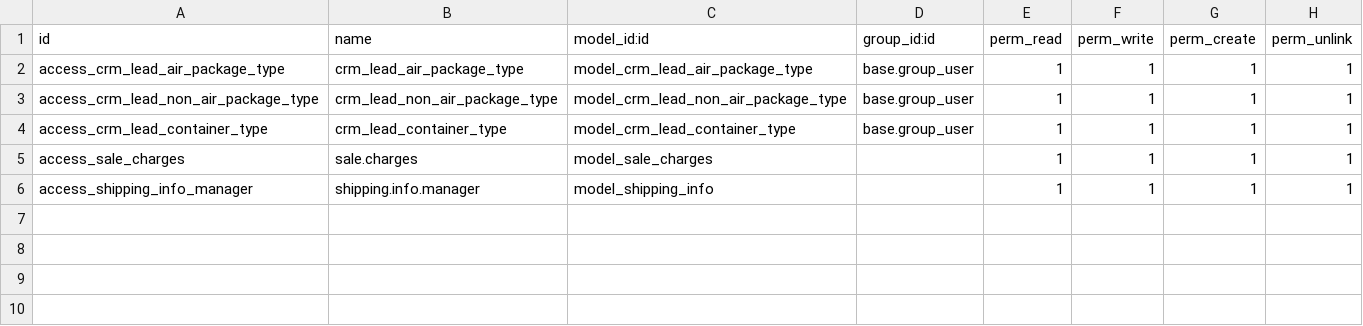
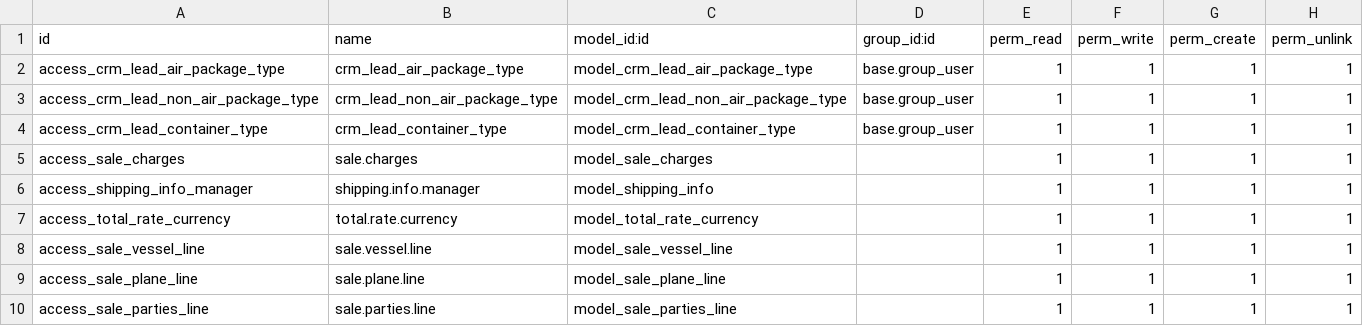
Before and after one commit to alyelnemr/Acs-17, a CSV file: eit_freight_sales/security/ir.model.access.csv, drawn as a sheet; the diff names each change by its address in the sheet, - before the commit and + after, or states it on an @@ line.

Commit message:
reupdating all the code related to Freight Sales_7

```diff
--- a/eit_freight_sales/security/ir.model.access.csv
+++ b/eit_freight_sales/security/ir.model.access.csv
+row 7: access_total_rate_currency | total.rate.currency | model_total_rate_currency |  | 1 | 1 | 1 | 1
+row 8: access_sale_vessel_line | sale.vessel.line | model_sale_vessel_line |  | 1 | 1 | 1 | 1
+row 9: access_sale_plane_line | sale.plane.line | model_sale_plane_line |  | 1 | 1 | 1 | 1
+row 10: access_sale_parties_line | sale.parties.line | model_sale_parties_line |  | 1 | 1 | 1 | 1
```
Also changed, not shown: 4 other files.
